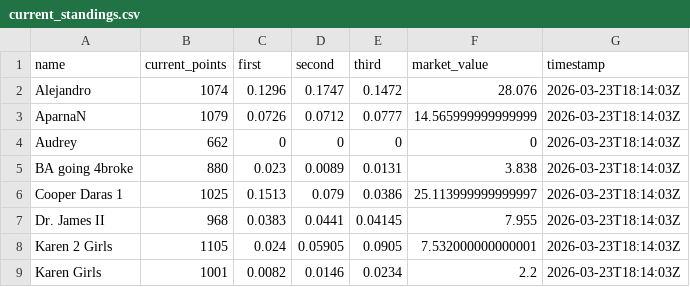
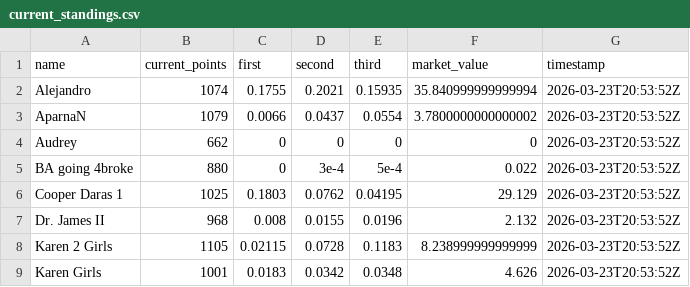
Before and after one commit to jbccre/madness, a CSV file: women/current_standings.csv, drawn as a sheet; only a part is shown; the diff covers the shown part only.

```diff
--- a/women/current_standings.csv
+++ b/women/current_standings.csv
@@ -1,9 +1,9 @@
 name,current_points,first,second,third,market_value,timestamp
-Alejandro,1074,0.1296,0.1747,0.1472,28.076,2026-03-23T18:14:03Z
-AparnaN,1079,0.0726,0.0712,0.0777,14.565999999999999,2026-03-23T18:14:03Z
-Audrey,662,0,0,0,0,2026-03-23T18:14:03Z
-BA going 4broke,880,0.023,0.0089,0.0131,3.838,2026-03-23T18:14:03Z
-Cooper Daras 1,1025,0.1513,0.079,0.0386,25.113999999999997,2026-03-23T18:14:03Z
-Dr. James II,968,0.0383,0.0441,0.04145,7.955,2026-03-23T18:14:03Z
-Karen 2 Girls,1105,0.024,0.05905,0.0905,7.532000000000001,2026-03-23T18:14:03Z
-Karen Girls,1001,0.0082,0.0146,0.0234,2.2,2026-03-23T18:14:03Z
+Alejandro,1074,0.1755,0.2021,0.15935,35.840999999999994,2026-03-23T20:53:52Z
+AparnaN,1079,0.0066,0.0437,0.0554,3.7800000000000002,2026-03-23T20:53:52Z
+Audrey,662,0,0,0,0,2026-03-23T20:53:52Z
+BA going 4broke,880,0,3e-4,5e-4,0.022,2026-03-23T20:53:52Z
+Cooper Daras 1,1025,0.1803,0.0762,0.04195,29.129,2026-03-23T20:53:52Z
+Dr. James II,968,0.008,0.0155,0.0196,2.132,2026-03-23T20:53:52Z
+Karen 2 Girls,1105,0.02115,0.0728,0.1183,8.238999999999999,2026-03-23T20:53:52Z
+Karen Girls,1001,0.0183,0.0342,0.0348,4.626,2026-03-23T20:53:52Z
```
Also changed, not shown: 60 edited cells elsewhere in this file, women/all_standings.csv, women/gamestate.csv, 1 other file.
